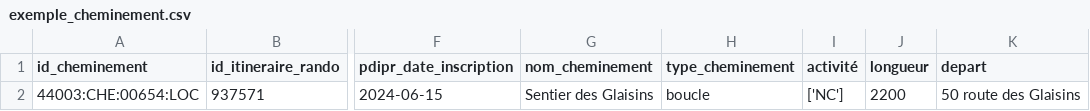
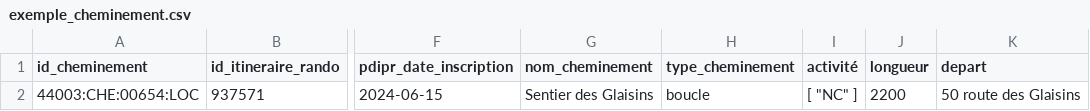
Before and after one commit to cnigfr/standard-accessibilite-espace-naturel, a CSV file: schema/cheminement/exemple_cheminement.csv, drawn as a sheet; only a part is shown, gaps mark what is left out; the diff names each change by its address in the sheet, - before the commit and + after, or states it on an @@ line.

Commit message:
Update exemple_cheminement.csv

```diff
--- a/schema/cheminement/exemple_cheminement.csv
+++ b/schema/cheminement/exemple_cheminement.csv
-I2 (activité): ['NC']
+I2 (activité): [ "NC" ]
```
